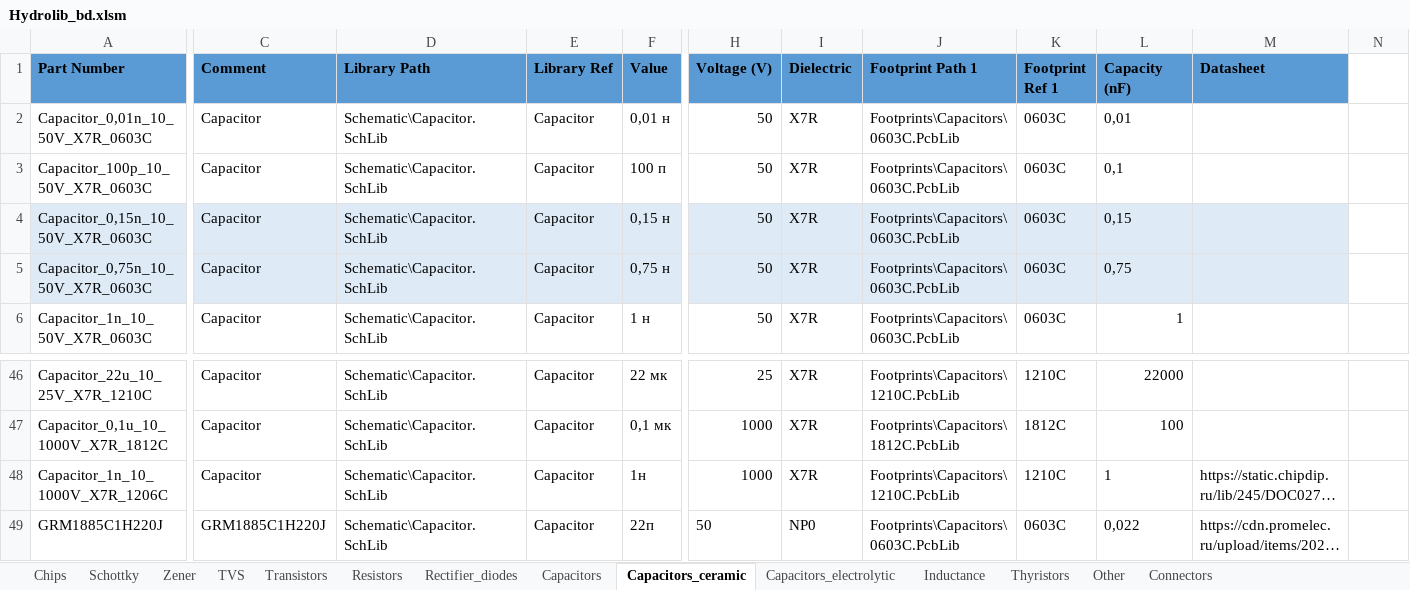
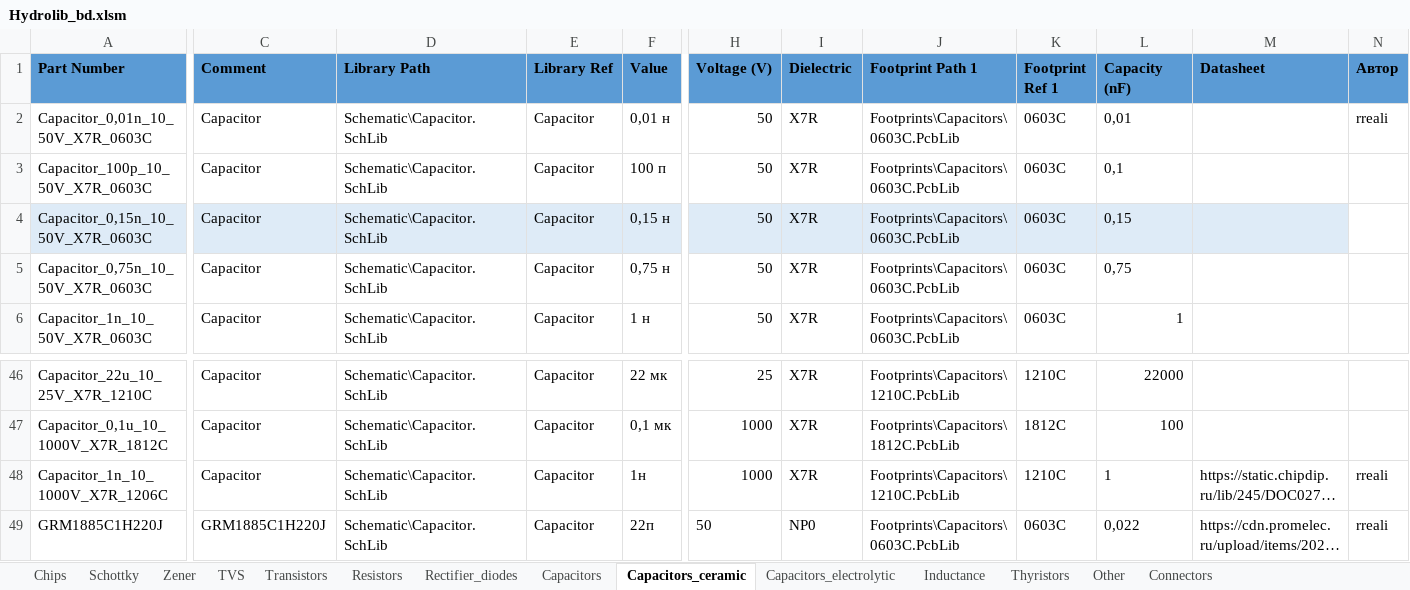
Before and after one commit to hydronautics-team/Hydrolib, an Excel workbook: Database/Hydrolib_bd.xlsm, sheet Capacitors_ceramic, drawn as a sheet; only a part is shown, gaps mark what is left out; long unchanged cells end in …; values as stored, in another font and other column widths than the file's, no borders; table styles not drawn; the diff names each change by its address in the sheet, - before the commit and + after, or states it on an @@ line.

Commit message:
убрал из преференсес отображение надписи resisor и капаситорgit status, добавил столбик авторства в таблицу, добавил стабилитрон в милф корпусе

```diff
--- a/Database/Hydrolib_bd.xlsm (sheet Capacitors_ceramic)
+++ b/Database/Hydrolib_bd.xlsm (sheet Capacitors_ceramic)
-N1: (empty)
+N1: Автор
-N1 fill: none
+N1 fill: #5B9BD5
-N2 (Автор): (empty)
+N2 (Автор): rreali
-A5 fill: #DEEBF7
+A5 fill: none
-C5:F5 fill: #DEEBF7
+C5:F5 fill: none
-H5:M5 fill: #DEEBF7
+H5:M5 fill: none
-N48:N49 (Автор): (empty)
+N48:N49 (Автор): rreali
```
Also changed, not shown: sheet Zener, sheet Other, sheet Resistors, sheet Rectifier_diodes, sheet Thyristors, sheet Schottky, 7 more sheets, 1 other file.
